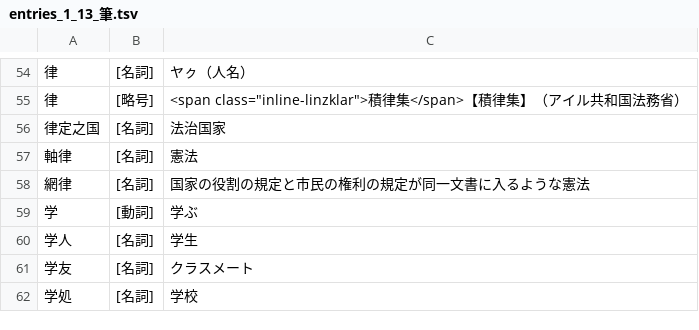
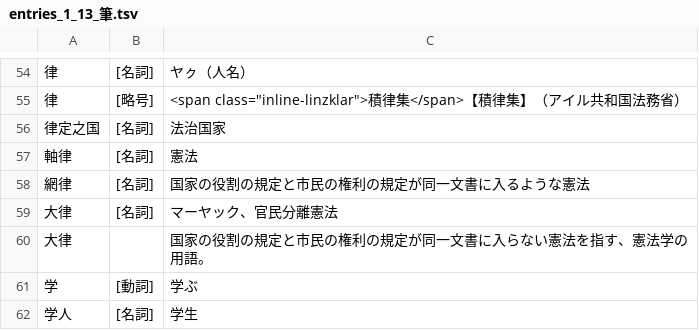
Before and after one commit to yasusho/linzklar_and_pmcp_paper_dictionary, a TSV file: entries_1_13_筆.tsv, drawn as a sheet; only a part is shown, gaps mark what is left out; the shorter side is filled out with more unchanged rows; the diff names each change by its address in the sheet, - before the commit and + after, or states it on an @@ line.

```diff
--- a/entries_1_13_筆.tsv
+++ b/entries_1_13_筆.tsv
+row 59: 大律 | [名詞] | マーヤック、官民分離憲法
+row 60: 大律 |  | 国家の役割の規定と市民の権利の規定が同一文書に入らない憲法を指す、憲法学の用語。
```
Also changed, not shown: entries_1_03_六.tsv, entries_1_09_二.tsv, 50 other files.
